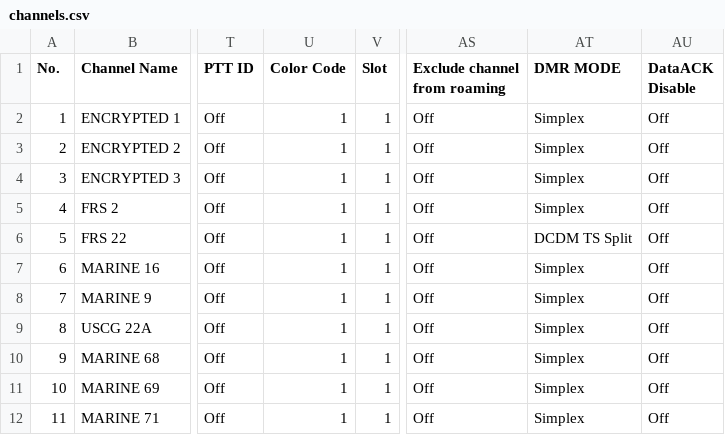
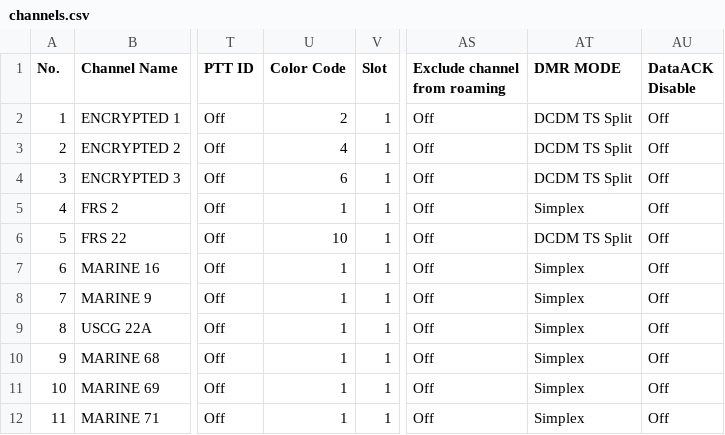
Before and after one commit to I2aMpAnT/AT-D578UV, a CSV file: codeplug/channels.csv, drawn as a sheet; only a part is shown, gaps mark what is left out; the diff names each change by its address in the sheet, - before the commit and + after, or states it on an @@ line.

```diff
--- a/codeplug/channels.csv
+++ b/codeplug/channels.csv
-U2 (Color Code): 1
+U2 (Color Code): 2
-AT2:AT4 (DMR MODE): Simplex
+AT2:AT4 (DMR MODE): DCDM TS Split
-U3 (Color Code): 1
+U3 (Color Code): 4
-U4 (Color Code): 1
+U4 (Color Code): 6
-U6 (Color Code): 1
+U6 (Color Code): 10
```
Also changed, not shown: 1 other file.
